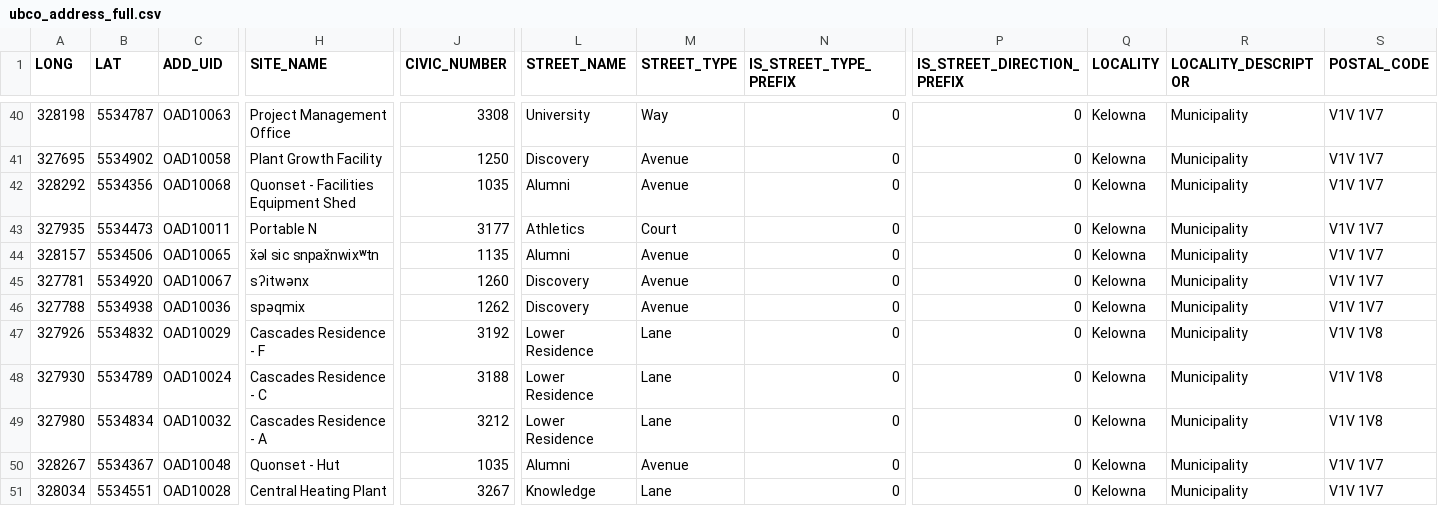
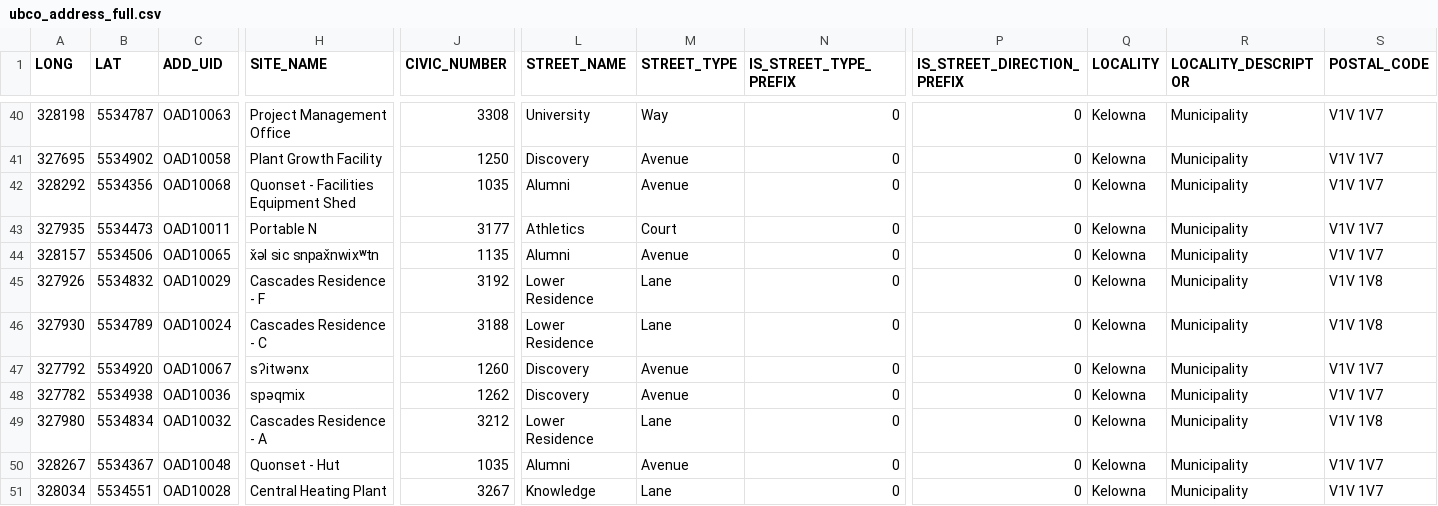
Before and after one commit to UBCGeodata/ubc-geospatial-opendata, a CSV file: ubco/locations/csv/ubco_address_full.csv, drawn as a sheet; only a part is shown, gaps mark what is left out; removed rows and columns are numbered as before the commit, all else as after; rows hold the shown columns only; the diff names each change by its address in the sheet, - before the commit and + after, or states it on an @@ line.

```diff
--- a/ubco/locations/csv/ubco_address_full.csv
+++ b/ubco/locations/csv/ubco_address_full.csv
-row 45: 327781 | 5534920 | OAD10067 | sʔitwənx | 1260 | Discovery | Avenue | 0 | 0 | Kelowna | Municipality | V1V 1V7
-row 46: 327788 | 5534938 | OAD10036 | spəqmix | 1262 | Discovery | Avenue | 0 | 0 | Kelowna | Municipality | V1V 1V7
+row 47: 327792 | 5534920 | OAD10067 | sʔitwənx | 1260 | Discovery | Avenue | 0 | 0 | Kelowna | Municipality | V1V 1V7
+row 48: 327782 | 5534938 | OAD10036 | spəqmix | 1262 | Discovery | Avenue | 0 | 0 | Kelowna | Municipality | V1V 1V7
```
Also changed, not shown: off-campus/locations/csv/ubc_regional_locations.csv, ubco/locations/csv/ubco_address_mail.csv, 13 other files.
